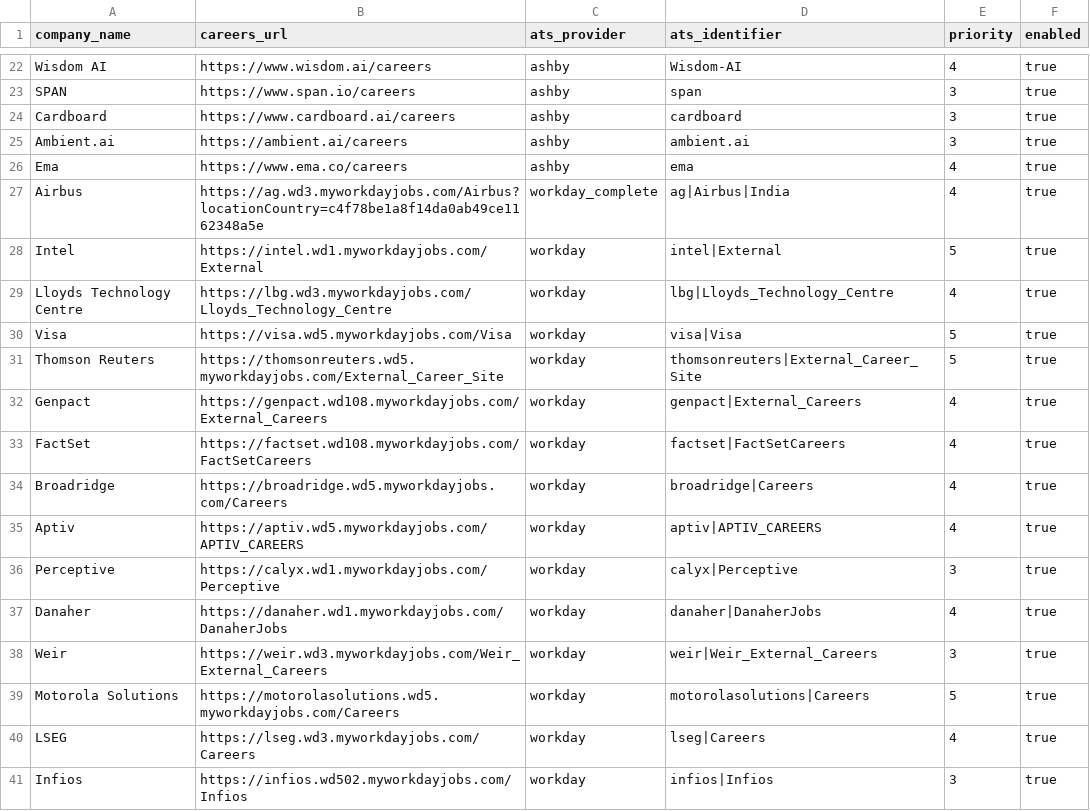
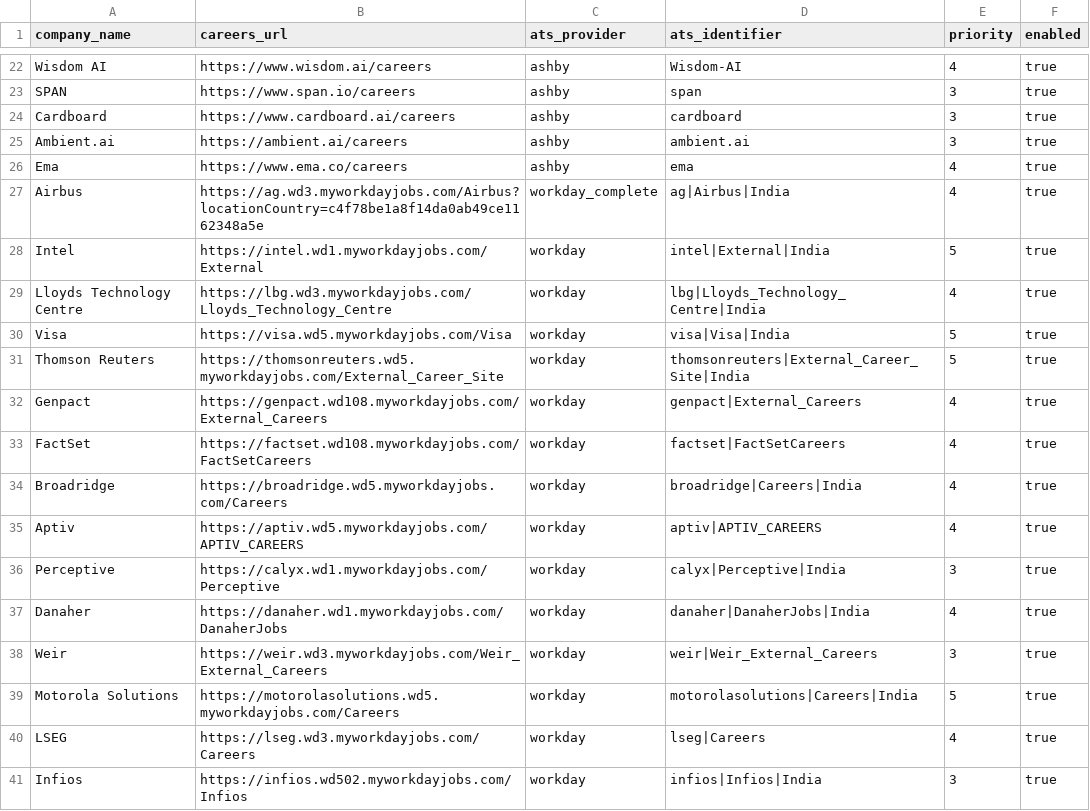
Before and after one commit to chandanvura/JobRadar, a CSV file: companies/companies.csv, drawn as a sheet; only a part is shown, gaps mark what is left out; the diff covers the shown part only.

Commit message:
fix(registry,ui): remove global company clutter, scope 84 Workday employers to India, and resolve scraper failures (#140)
Scopes 84 Workday employers to India facets, migrates verified custom portals to ATS adapters, hardens CustomCareerAdapter, and eliminates global clutter from UI.

```diff
--- a/companies/companies.csv
+++ b/companies/companies.csv
@@ -27,15 +27,15 @@ Ema,https://www.ema.co/careers,ashby,ema,4,true
 Airbus,https://ag.wd3.myworkdayjobs.com/Airbus?locationCountry=c4f78be1a8f14da0ab49ce1162348a5e,workday_complete,ag|Airbus|India,4,true
-Intel,https://intel.wd1.myworkdayjobs.com/External,workday,intel|External,5,true
-Lloyds Technology Centre,https://lbg.wd3.myworkdayjobs.com/Lloyds_Technology_Centre,workday,lbg|Lloyds_Technology_Centre,4,true
-Visa,https://visa.wd5.myworkdayjobs.com/Visa,workday,visa|Visa,5,true
-Thomson Reuters,https://thomsonreuters.wd5.myworkdayjobs.com/External_Career_Site,workday,thomsonreuters|External_Career_Site,5,true
+Intel,https://intel.wd1.myworkdayjobs.com/External,workday,intel|External|India,5,true
+Lloyds Technology Centre,https://lbg.wd3.myworkdayjobs.com/Lloyds_Technology_Centre,workday,lbg|Lloyds_Technology_Centre|India,4,true
+Visa,https://visa.wd5.myworkdayjobs.com/Visa,workday,visa|Visa|India,5,true
+Thomson Reuters,https://thomsonreuters.wd5.myworkdayjobs.com/External_Career_Site,workday,thomsonreuters|External_Career_Site|India,5,true
 Genpact,https://genpact.wd108.myworkdayjobs.com/External_Careers,workday,genpact|External_Careers,4,true
 FactSet,https://factset.wd108.myworkdayjobs.com/FactSetCareers,workday,factset|FactSetCareers,4,true
-Broadridge,https://broadridge.wd5.myworkdayjobs.com/Careers,workday,broadridge|Careers,4,true
+Broadridge,https://broadridge.wd5.myworkdayjobs.com/Careers,workday,broadridge|Careers|India,4,true
 Aptiv,https://aptiv.wd5.myworkdayjobs.com/APTIV_CAREERS,workday,aptiv|APTIV_CAREERS,4,true
-Perceptive,https://calyx.wd1.myworkdayjobs.com/Perceptive,workday,calyx|Perceptive,3,true
-Danaher,https://danaher.wd1.myworkdayjobs.com/DanaherJobs,workday,danaher|DanaherJobs,4,true
+Perceptive,https://calyx.wd1.myworkdayjobs.com/Perceptive,workday,calyx|Perceptive|India,3,true
+Danaher,https://danaher.wd1.myworkdayjobs.com/DanaherJobs,workday,danaher|DanaherJobs|India,4,true
 Weir,https://weir.wd3.myworkdayjobs.com/Weir_External_Careers,workday,weir|Weir_External_Careers,3,true
-Motorola Solutions,https://motorolasolutions.wd5.myworkdayjobs.com/Careers,workday,motorolasolutions|Careers,5,true
+Motorola Solutions,https://motorolasolutions.wd5.myworkdayjobs.com/Careers,workday,motorolasolutions|Careers|India,5,true
 LSEG,https://lseg.wd3.myworkdayjobs.com/Careers,workday,lseg|Careers,4,true
-Infios,https://infios.wd502.myworkdayjobs.com/Infios,workday,infios|Infios,3,true
+Infios,https://infios.wd502.myworkdayjobs.com/Infios,workday,infios|Infios|India,3,true
```
Also changed, not shown: 89 edited cells elsewhere in this file, 3 other files.
